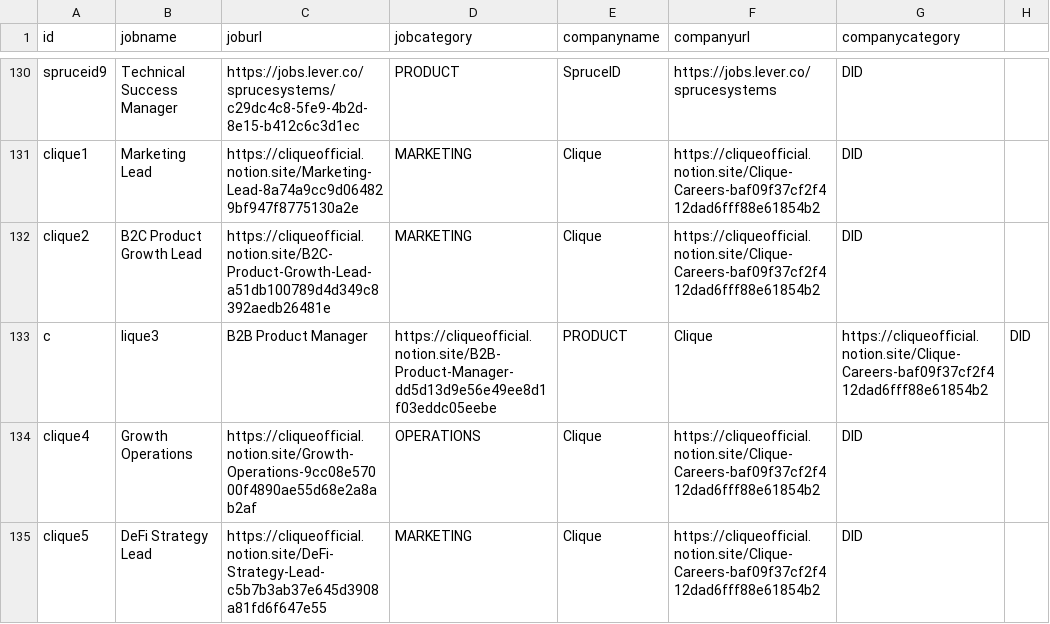
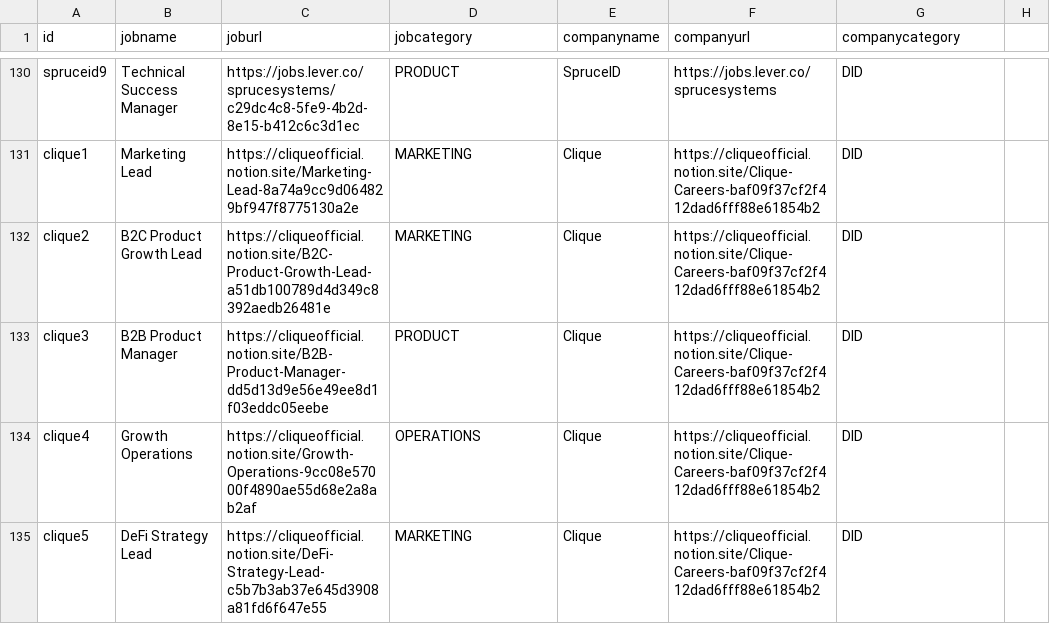
Before and after one commit to web3privacy/jobs-app, a CSV file: jobs.csv, drawn as a sheet; only a part is shown, gaps mark what is left out.

Commit message:
Update jobs.csv

```diff
--- a/jobs.csv
+++ b/jobs.csv
@@ -132,3 +132,3 @@ clique1,Marketing Lead,https://cliqueofficial.notion.site/Marketing-Lead-8a74a9c
 clique2,B2C Product Growth Lead,https://cliqueofficial.notion.site/B2C-Product-Growth-Lead-a51db100789d4d349c8392aedb26481e,MARKETING,Clique,https://cliqueofficial.notion.site/Clique-Careers-baf09f37cf2f412dad6fff88e61854b2,DID
-c,lique3,B2B Product Manager,https://cliqueofficial.notion.site/B2B-Product-Manager-dd5d13d9e56e49ee8d1f03eddc05eebe,PRODUCT,Clique,https://cliqueofficial.notion.site/Clique-Careers-baf09f37cf2f412dad6fff88e61854b2,DID
+clique3,B2B Product Manager,https://cliqueofficial.notion.site/B2B-Product-Manager-dd5d13d9e56e49ee8d1f03eddc05eebe,PRODUCT,Clique,https://cliqueofficial.notion.site/Clique-Careers-baf09f37cf2f412dad6fff88e61854b2,DID
 clique4,Growth Operations,https://cliqueofficial.notion.site/Growth-Operations-9cc08e57000f4890ae55d68e2a8ab2af,OPERATIONS,Clique,https://cliqueofficial.notion.site/Clique-Careers-baf09f37cf2f412dad6fff88e61854b2,DID
```
